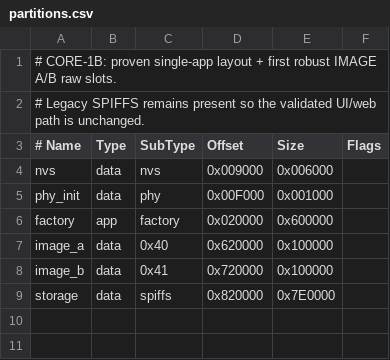
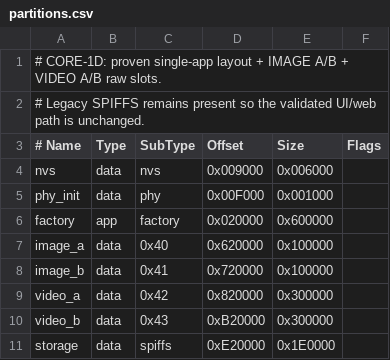
Before and after one commit to francomjorge/prisma-pi-pedal-esp32-s3, a CSV file: partitions.csv, drawn as a sheet.

Commit message:
core1d: add VIDEO A/B raw slots

```diff
--- a/partitions.csv
+++ b/partitions.csv
@@ -1,2 +1,2 @@
-# CORE-1B: proven single-app layout + first robust IMAGE A/B raw slots.
+# CORE-1D: proven single-app layout + IMAGE A/B + VIDEO A/B raw slots.
 # Legacy SPIFFS remains present so the validated UI/web path is unchanged.
@@ -8,2 +8,4 @@ image_a,  data, 0x40,    0x620000,  0x100000,
 image_b,  data, 0x41,    0x720000,  0x100000,
-storage,  data, spiffs,  0x820000,  0x7E0000,
+video_a,  data, 0x42,    0x820000,  0x300000,
+video_b,  data, 0x43,    0xB20000,  0x300000,
+storage,  data, spiffs,  0xE20000,  0x1E0000,
```
